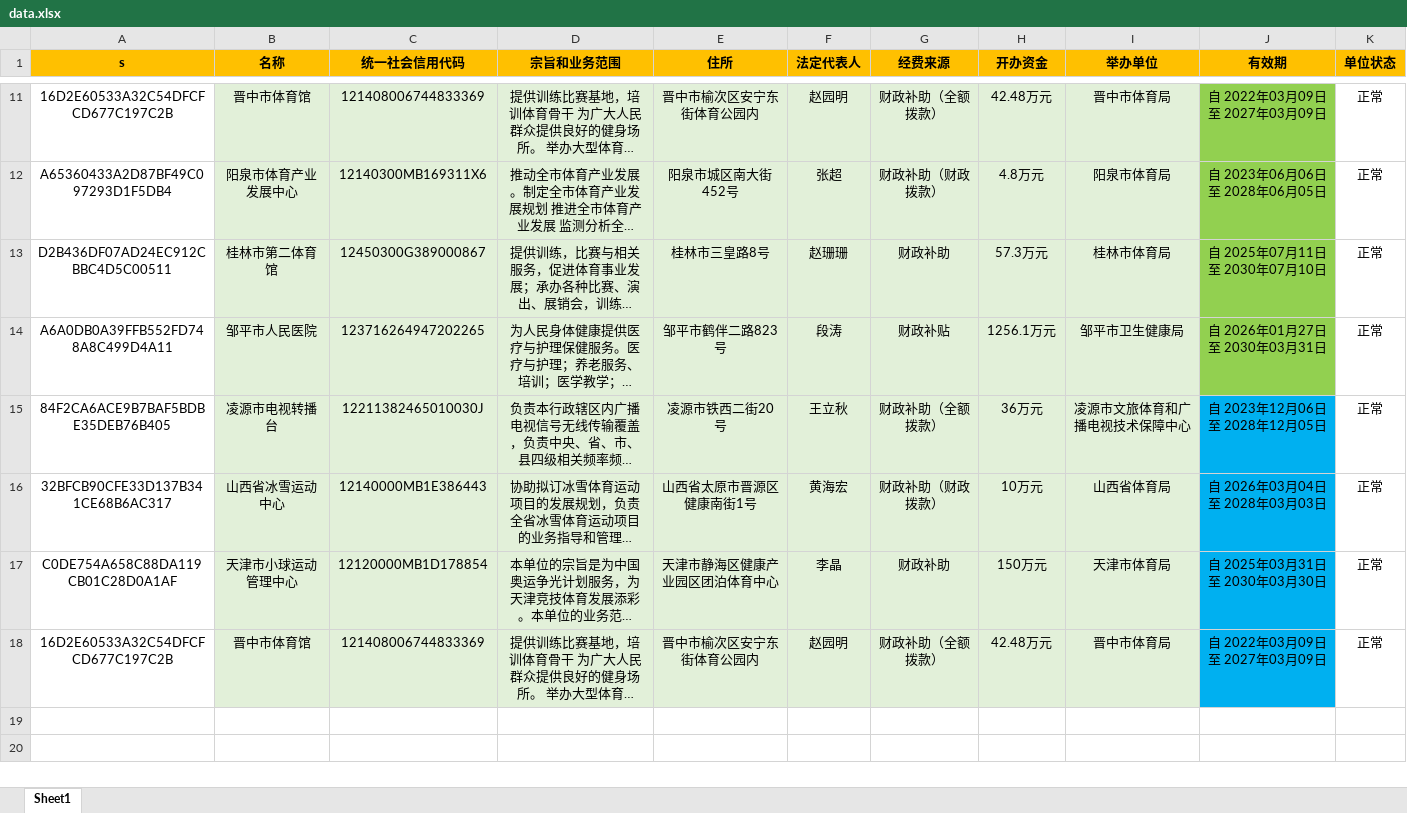
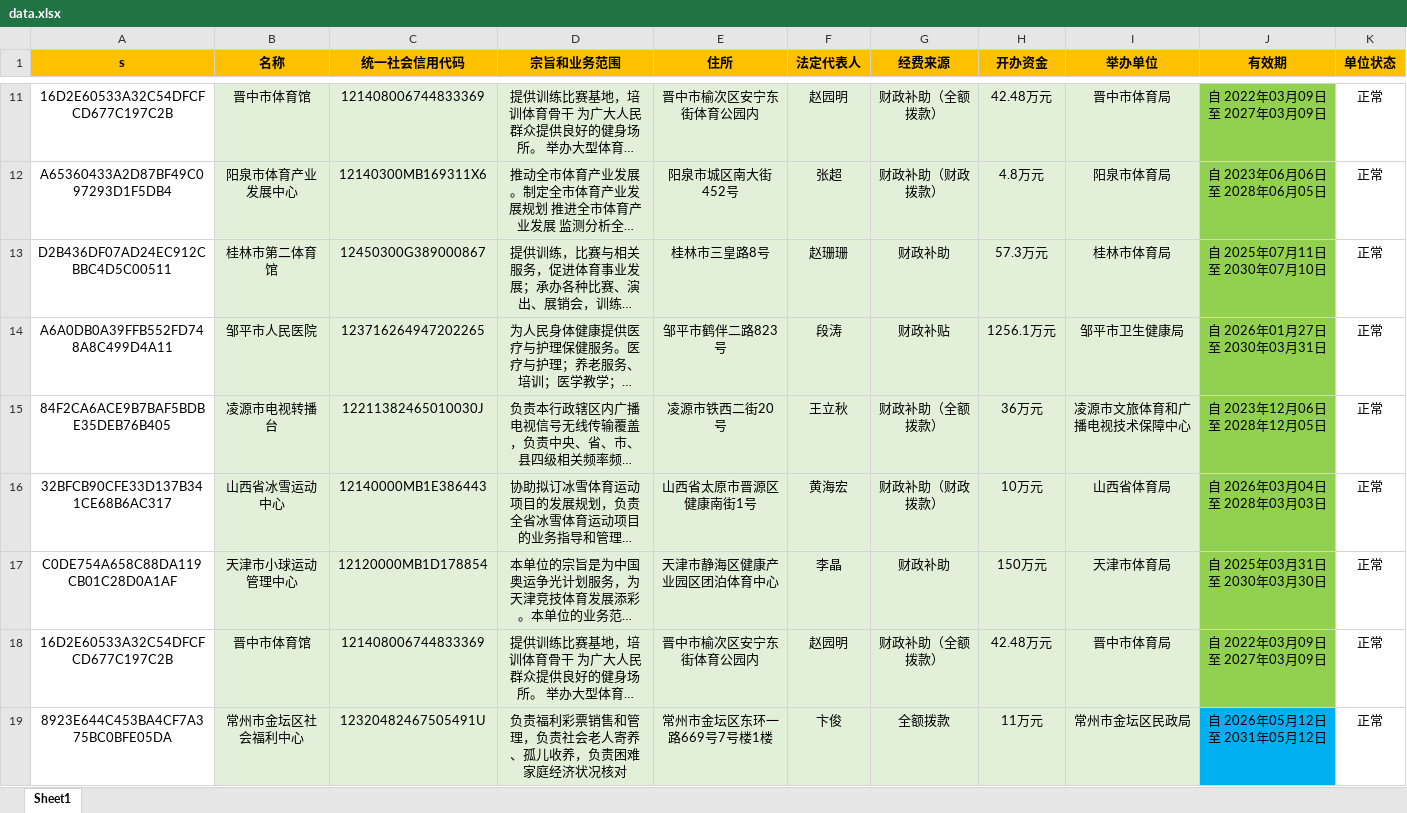
Before and after one commit to YWX-a/index, an Excel workbook: data.xlsx, sheet Sheet1, drawn as a sheet; only a part is shown, gaps mark what is left out; long unchanged cells end in …; values as stored, in another font and other column widths than the file's, no borders; the diff names each change by its address in the sheet, - before the commit and + after, or states it on an @@ line.

Commit message:
Add files via upload

```diff
--- a/data.xlsx (sheet Sheet1)
+++ b/data.xlsx (sheet Sheet1)
-J15:J18 fill: #00B0F0
+J15:J18 fill: #92D050
+row 19: 8923E644C453BA4CF7A375BC0BFE05DA | 常州市金坛区社会福利中心 | 12320482467505491U | 负责福利彩票销售和管理，负责社会老人寄养、孤儿收养，负责困难家庭经济状况核对 | 常州市金坛区东环一路669号7号楼1楼 | 卞俊 | 全额拨款 | 11万元 | 常州市金坛区民政局 | 自 2026年05月12日 至 2031年05月12日 | 正常
```
